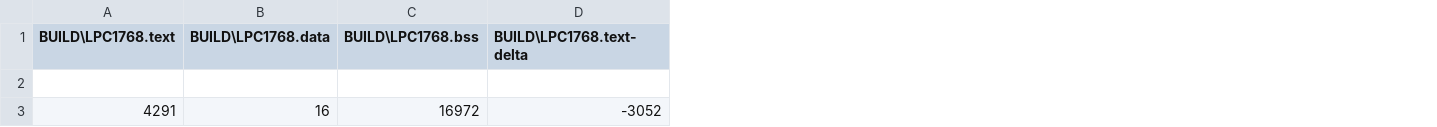
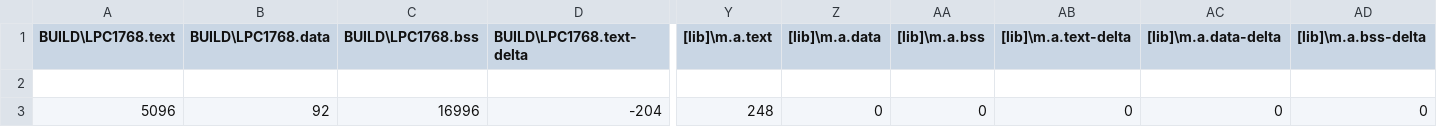
Before and after one commit to tiagomiotto/LowPower-FreeRTOS-MbedLPC1768, a CSV file: BUILD/LPC1768/GCC_ARM/Tese_map.csv, drawn as a sheet; only a part is shown, gaps mark what is left out; the diff covers the shown part only; the diff names each change by its address in the sheet, - before the commit and + after, or states it on an @@ line.

```diff
--- a/BUILD/LPC1768/GCC_ARM/Tese_map.csv
+++ b/BUILD/LPC1768/GCC_ARM/Tese_map.csv
+column Y ([lib]\m.a.text), row 3: 248
+column Z ([lib]\m.a.data), row 3: 0
+column AA ([lib]\m.a.bss), row 3: 0
+column AB ([lib]\m.a.text-delta), row 3: 0
+column AC ([lib]\m.a.data-delta), row 3: 0
+column AD ([lib]\m.a.bss-delta), row 3: 0
-A3 (BUILD\LPC1768.text): 4291
+A3 (BUILD\LPC1768.text): 5096
-B3 (BUILD\LPC1768.data): 16
+B3 (BUILD\LPC1768.data): 92
-C3 (BUILD\LPC1768.bss): 16972
+C3 (BUILD\LPC1768.bss): 16996
-D3 (BUILD\LPC1768.text-delta): -3052
+D3 (BUILD\LPC1768.text-delta): -204
```
Also changed, not shown: 10 edited cells elsewhere in this file, 12 other files.
